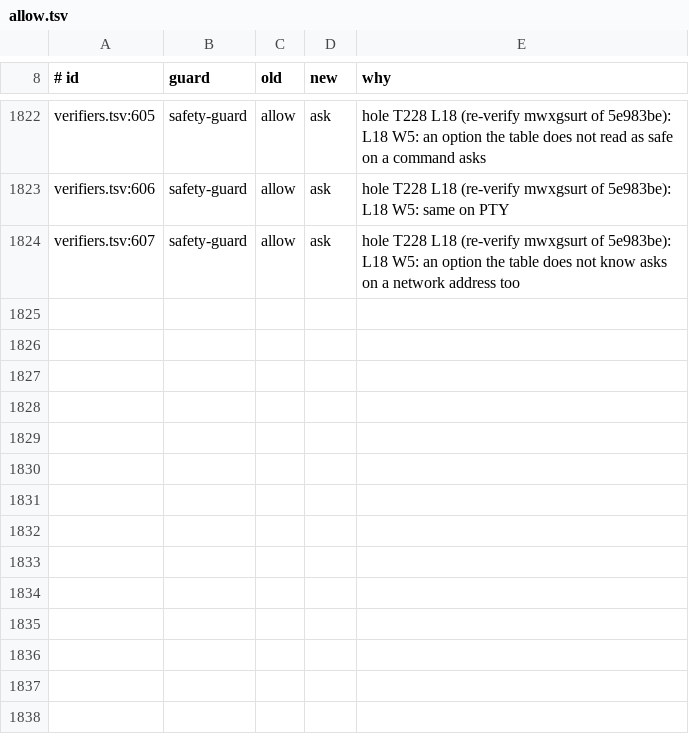
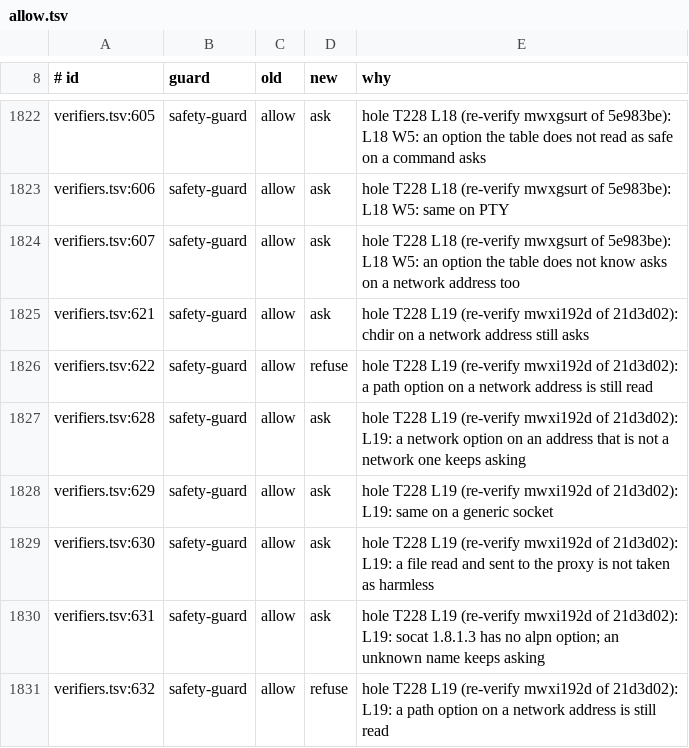
Before and after one commit to jachavarro2004/jhon-agent, a TSV file: tools/guarddiff/allow.tsv, drawn as a sheet; only a part is shown, gaps mark what is left out; the diff names each change by its address in the sheet, - before the commit and + after, or states it on an @@ line.

Commit message:
fix(guard): socat's own network groups are harmless on a network address, so ordinary socket and TLS tuning no longer asks

```diff
--- a/tools/guarddiff/allow.tsv
+++ b/tools/guarddiff/allow.tsv
+row 1825: verifiers.tsv:621 | safety-guard | allow | ask | hole T228 L19 (re-verify mwxi192d of 21d3d02): chdir on a network address still asks
+row 1826: verifiers.tsv:622 | safety-guard | allow | refuse | hole T228 L19 (re-verify mwxi192d of 21d3d02): a path option on a network address is still read
+row 1827: verifiers.tsv:628 | safety-guard | allow | ask | hole T228 L19 (re-verify mwxi192d of 21d3d02): L19: a network option on an address that is not a network one keeps asking
+row 1828: verifiers.tsv:629 | safety-guard | allow | ask | hole T228 L19 (re-verify mwxi192d of 21d3d02): L19: same on a generic socket
+row 1829: verifiers.tsv:630 | safety-guard | allow | ask | hole T228 L19 (re-verify mwxi192d of 21d3d02): L19: a file read and sent to the proxy is not taken as harmless
+row 1830: verifiers.tsv:631 | safety-guard | allow | ask | hole T228 L19 (re-verify mwxi192d of 21d3d02): L19: socat 1.8.1.3 has no alpn option; an unknown name keeps asking
+row 1831: verifiers.tsv:632 | safety-guard | allow | refuse | hole T228 L19 (re-verify mwxi192d of 21d3d02): L19: a path option on a network address is still read
```
Also changed, not shown: 6 other files.
